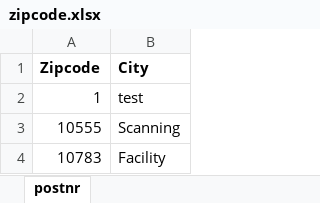
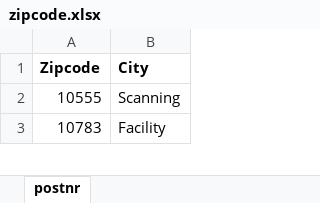
Before and after one commit to vchivu14/zipCodesApplication, an Excel workbook: zipcode.xlsx, sheet postnr, drawn as a sheet; only a part is shown; values as stored, in another font and other column widths than the file's, no borders; the diff names each change by its address in the sheet, - before the commit and + after, or states it on an @@ line.

```diff
--- a/zipcode.xlsx (sheet postnr)
+++ b/zipcode.xlsx (sheet postnr)
-row 2: 1 | test
```
Also changed, not shown: 5 other files.
